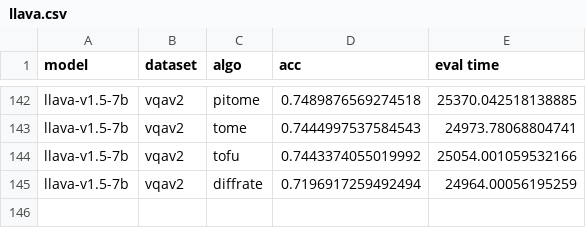
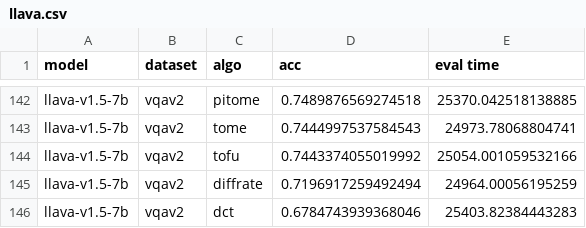
Before and after one commit to hchautran/PiToMe, a CSV file: llava.csv, drawn as a sheet; only a part is shown, gaps mark what is left out.

```diff
--- a/llava.csv
+++ b/llava.csv
@@ -145 +145,2 @@ llava-v1.5-7b,vqav2,tofu,0.7443374055019992,25054.001059532166
 llava-v1.5-7b,vqav2,diffrate,0.7196917259492494,24964.00056195259
+llava-v1.5-7b,vqav2,dct,0.6784743939368046,25403.82384443283
```
Also changed, not shown: 3 other files.
